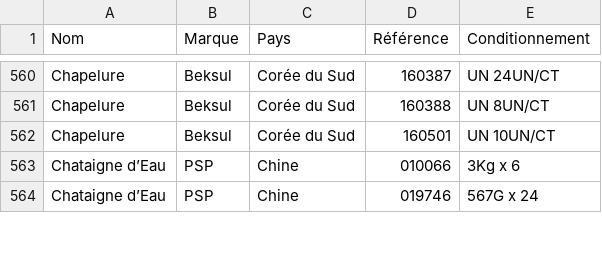
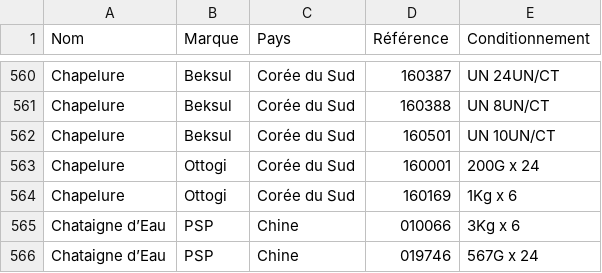
Before and after one commit to alexthegreatwhite/catalogue, a CSV file: base.csv, drawn as a sheet; only a part is shown, gaps mark what is left out; the diff names each change by its address in the sheet, - before the commit and + after, or states it on an @@ line.

```diff
--- a/base.csv
+++ b/base.csv
+row 563: Chapelure | Ottogi | Corée du Sud | 160001 | 200G x 24
+row 564: Chapelure | Ottogi | Corée du Sud | 160169 | 1Kg x 6
```
Also changed, not shown: 6 other files.
